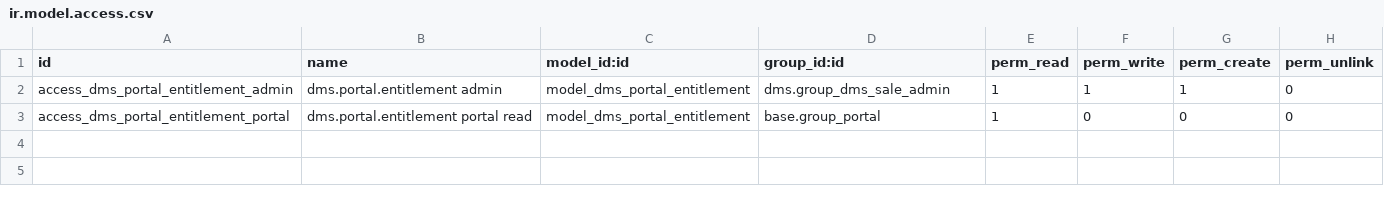
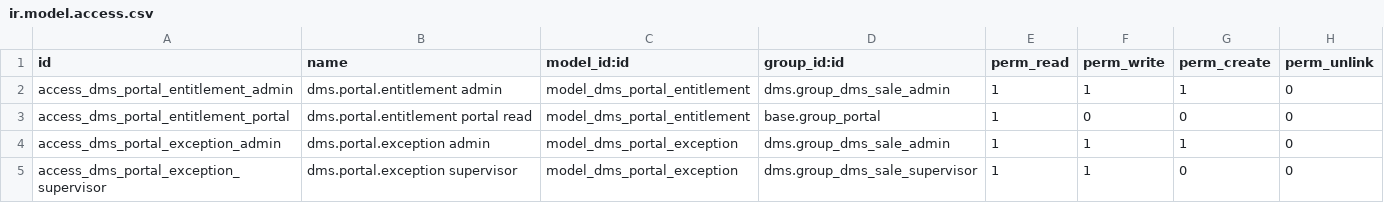
Before and after one commit to dinhduongha/bamboo-portal, a CSV file: dms_portal/security/ir.model.access.csv, drawn as a sheet; the diff names each change by its address in the sheet, - before the commit and + after, or states it on an @@ line.

```diff
--- a/dms_portal/security/ir.model.access.csv
+++ b/dms_portal/security/ir.model.access.csv
+row 4: access_dms_portal_exception_admin | dms.portal.exception admin | model_dms_portal_exception | dms.group_dms_sale_admin | 1 | 1 | 1 | 0
+row 5: access_dms_portal_exception_supervisor | dms.portal.exception supervisor | model_dms_portal_exception | dms.group_dms_sale_supervisor | 1 | 1 | 0 | 0
```
Also changed, not shown: 5 other files.
